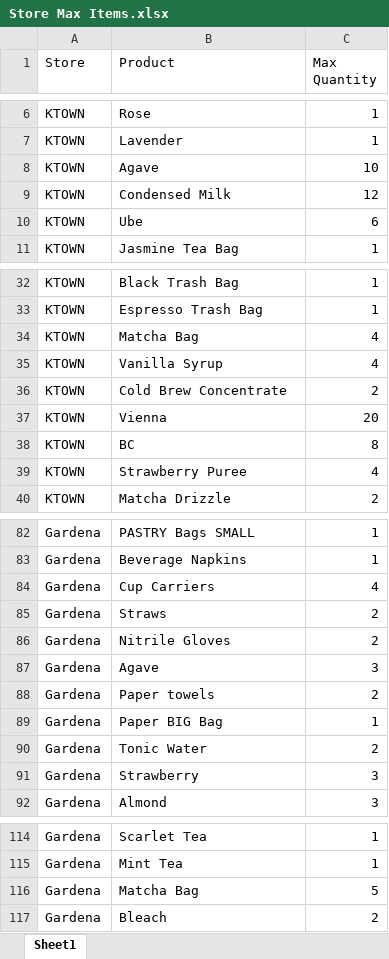
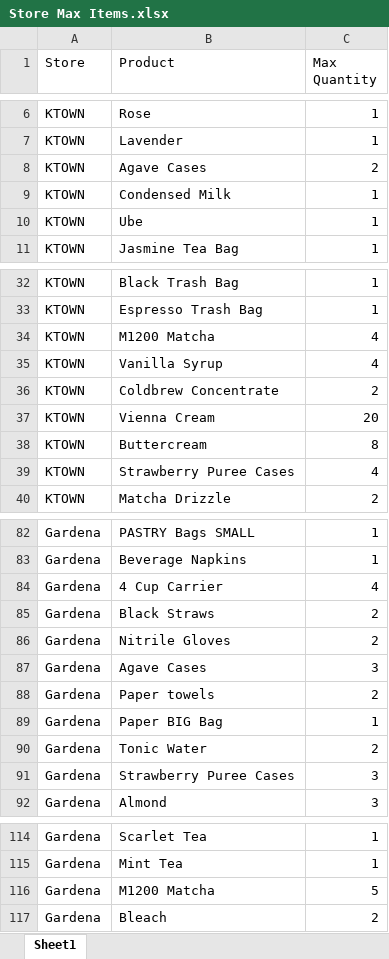
Before and after one commit to YeemsCoffee/inventoryprediction, an Excel workbook: ML data/Store Max Items.xlsx, sheet Sheet1, drawn as a sheet; only a part is shown, gaps mark what is left out; values as stored, in another font and other column widths than the file's, no borders; the diff covers the shown part only; the diff names each change by its address in the sheet, - before the commit and + after, or states it on an @@ line.

```diff
--- a/ML data/Store Max Items.xlsx (sheet Sheet1)
+++ b/ML data/Store Max Items.xlsx (sheet Sheet1)
-B8 (Product): Agave
+B8 (Product): Agave Cases
-C8 (Max Quantity): 10
+C8 (Max Quantity): 2
-C9 (Max Quantity): 12
+C9 (Max Quantity): 1
-C10 (Max Quantity): 6
+C10 (Max Quantity): 1
-B34 (Product): Matcha Bag
+B34 (Product): M1200 Matcha
-B36 (Product): Cold Brew Concentrate
+B36 (Product): Coldbrew Concentrate
-B37 (Product): Vienna
+B37 (Product): Vienna Cream
-B38 (Product): BC
+B38 (Product): Buttercream
-B39 (Product): Strawberry Puree
+B39 (Product): Strawberry Puree Cases
-B84 (Product): Cup Carriers
+B84 (Product): 4 Cup Carrier
-B85 (Product): Straws
+B85 (Product): Black Straws
-B87 (Product): Agave
+B87 (Product): Agave Cases
-B91 (Product): Strawberry
+B91 (Product): Strawberry Puree Cases
-B116 (Product): Matcha Bag
+B116 (Product): M1200 Matcha
```
Also changed, not shown: 2 edited cells elsewhere in this sheet, output/feedback_report.xlsx, 3 other files.
